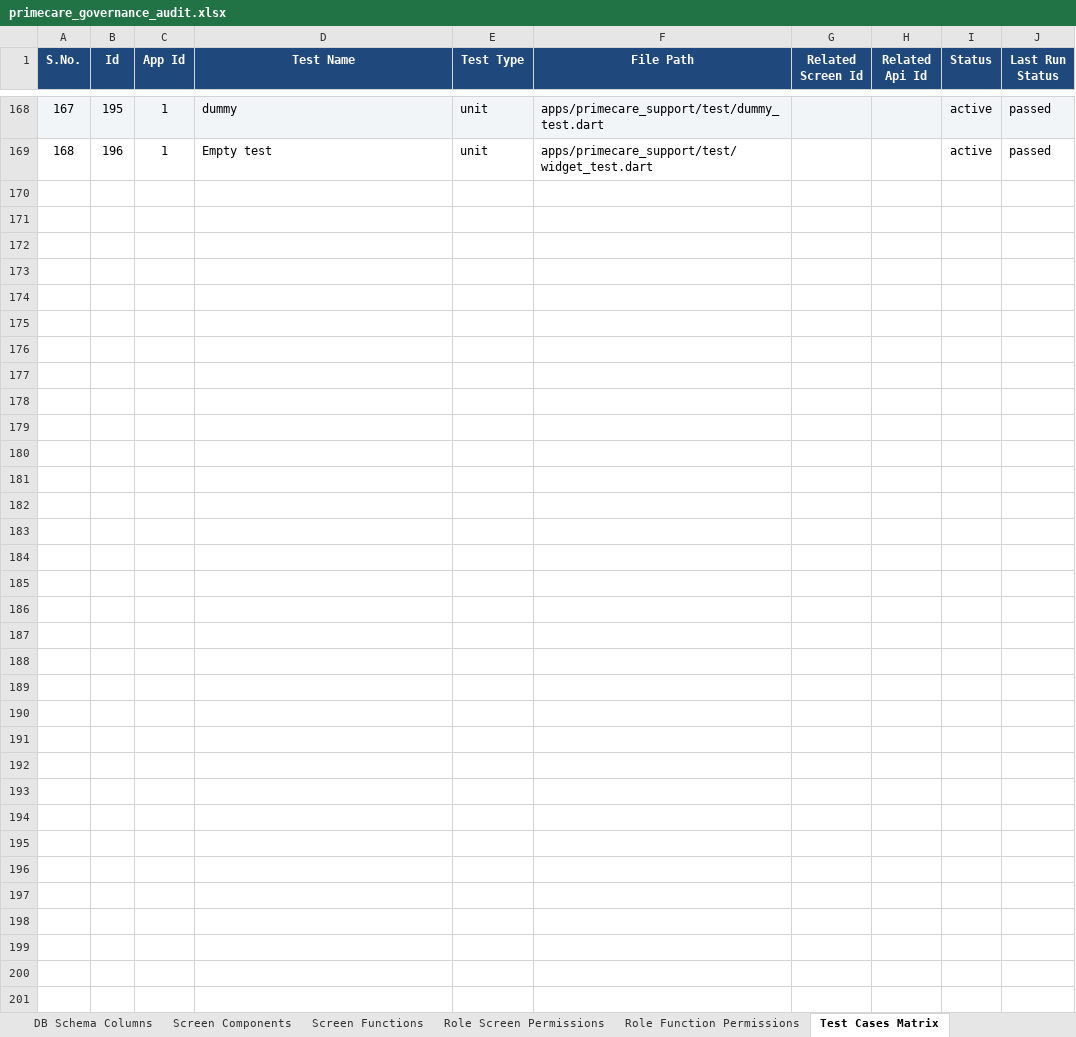
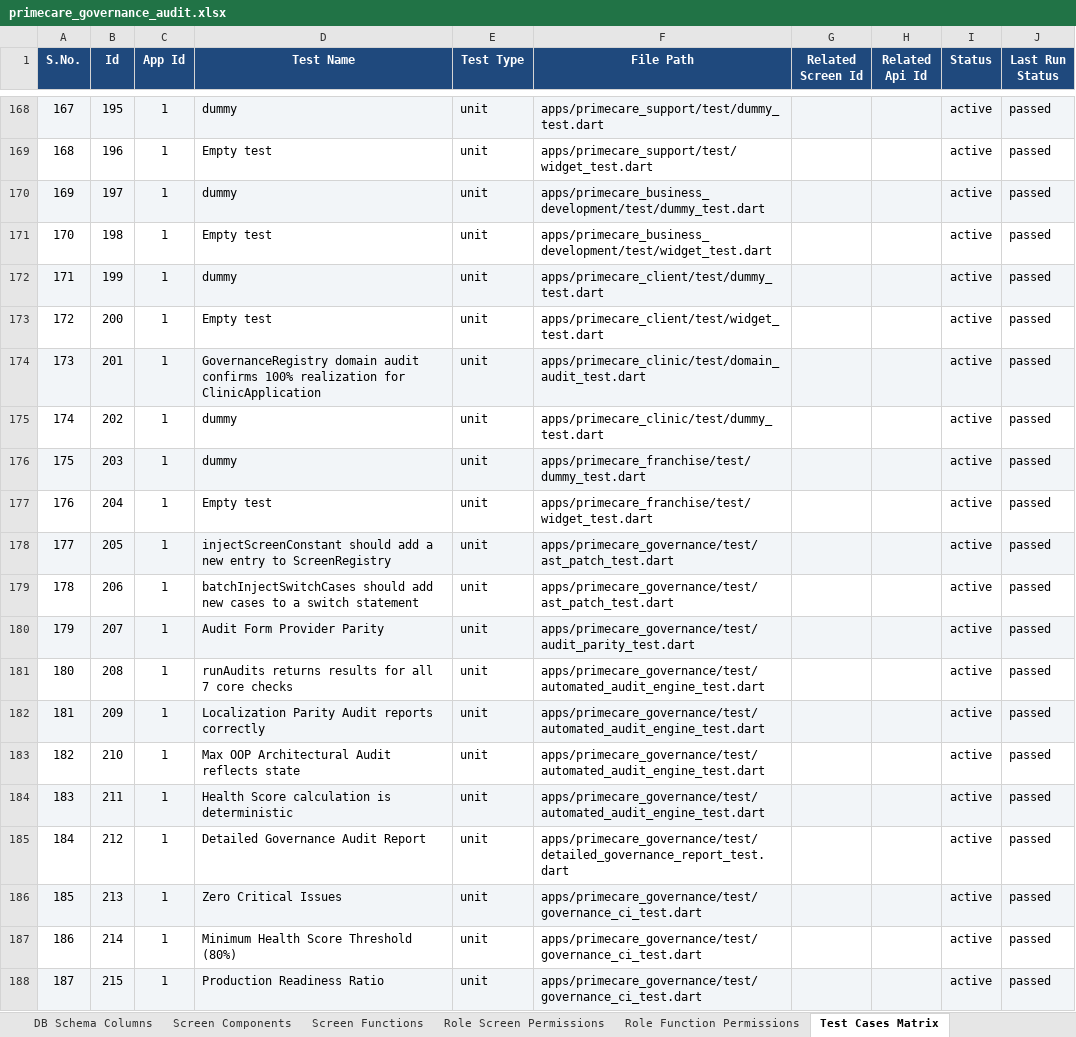
Before and after one commit to shaikhrais/primecare-platform, an Excel workbook: .agents/governance/primecare_governance_audit.xlsx, sheet Test Cases Matrix, drawn as a sheet; only a part is shown, gaps mark what is left out; values as stored, in another font and other column widths than the file's, no borders; the diff covers the shown part only; the diff names each change by its address in the sheet, - before the commit and + after, or states it on an @@ line.

Commit message:
docs/feat(governance): add 19-table master diagnostics & data health audit report

```diff
--- a/.agents/governance/primecare_governance_audit.xlsx (sheet Test Cases Matrix)
+++ b/.agents/governance/primecare_governance_audit.xlsx (sheet Test Cases Matrix)
+row 170: 169 | 197 | 1 | dummy | unit | apps/primecare_business_development/test/dummy_test.dart |  |  | active | passed
+row 171: 170 | 198 | 1 | Empty test | unit | apps/primecare_business_development/test/widget_test.dart |  |  | active | passed
+row 172: 171 | 199 | 1 | dummy | unit | apps/primecare_client/test/dummy_test.dart |  |  | active | passed
+row 173: 172 | 200 | 1 | Empty test | unit | apps/primecare_client/test/widget_test.dart |  |  | active | passed
+row 174: 173 | 201 | 1 | GovernanceRegistry domain audit confirms 100% realization for ClinicApplication | unit | apps/primecare_clinic/test/domain_audit_test.dart |  |  | active | passed
+row 175: 174 | 202 | 1 | dummy | unit | apps/primecare_clinic/test/dummy_test.dart |  |  | active | passed
+row 176: 175 | 203 | 1 | dummy | unit | apps/primecare_franchise/test/dummy_test.dart |  |  | active | passed
+row 177: 176 | 204 | 1 | Empty test | unit | apps/primecare_franchise/test/widget_test.dart |  |  | active | passed
+row 178: 177 | 205 | 1 | injectScreenConstant should add a new entry to ScreenRegistry | unit | apps/primecare_governance/test/ast_patch_test.dart |  |  | active | passed
+row 179: 178 | 206 | 1 | batchInjectSwitchCases should add new cases to a switch statement | unit | apps/primecare_governance/test/ast_patch_test.dart |  |  | active | passed
+row 180: 179 | 207 | 1 | Audit Form Provider Parity | unit | apps/primecare_governance/test/audit_parity_test.dart |  |  | active | passed
+row 181: 180 | 208 | 1 | runAudits returns results for all 7 core checks | unit | apps/primecare_governance/test/automated_audit_engine_test.dart |  |  | active | passed
+row 182: 181 | 209 | 1 | Localization Parity Audit reports correctly | unit | apps/primecare_governance/test/automated_audit_engine_test.dart |  |  | active | passed
+row 183: 182 | 210 | 1 | Max OOP Architectural Audit reflects state | unit | apps/primecare_governance/test/automated_audit_engine_test.dart |  |  | active | passed
+row 184: 183 | 211 | 1 | Health Score calculation is deterministic | unit | apps/primecare_governance/test/automated_audit_engine_test.dart |  |  | active | passed
+row 185: 184 | 212 | 1 | Detailed Governance Audit Report | unit | apps/primecare_governance/test/detailed_governance_report_test.dart |  |  | active | passed
+row 186: 185 | 213 | 1 | Zero Critical Issues | unit | apps/primecare_governance/test/governance_ci_test.dart |  |  | active | passed
+row 187: 186 | 214 | 1 | Minimum Health Score Threshold (80%) | unit | apps/primecare_governance/test/governance_ci_test.dart |  |  | active | passed
+row 188: 187 | 215 | 1 | Production Readiness Ratio | unit | apps/primecare_governance/test/governance_ci_test.dart |  |  | active | passed
```
Also changed, not shown: 9 added rows elsewhere in this sheet, sheet Code Files Catalog, sheet Drift Findings Ledger, sheet AI Tasks Backlog, sheet DB Schema Columns, sheet Screen File Links, sheet DB Schema Tables, 2 more sheets, 2 other files.
